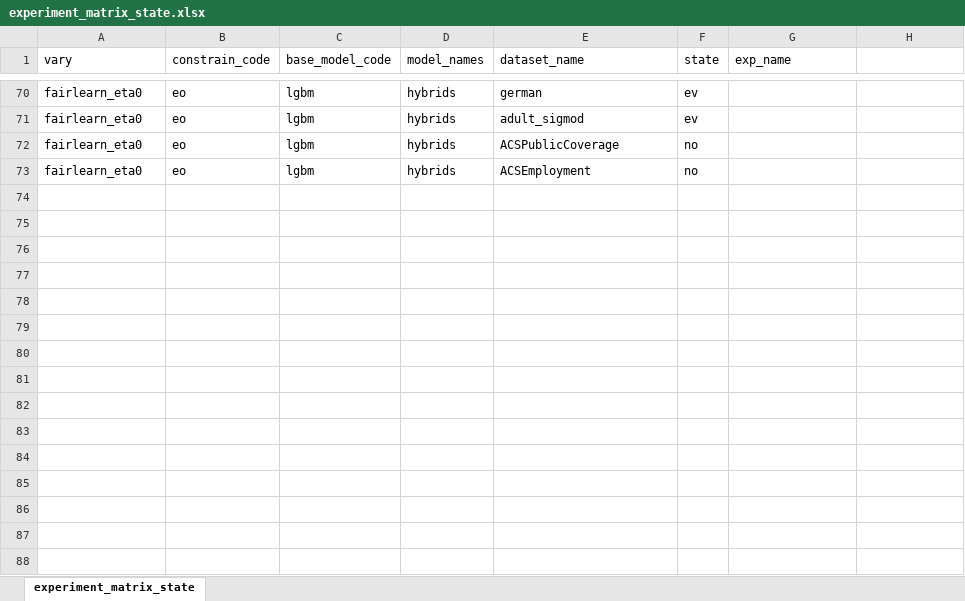
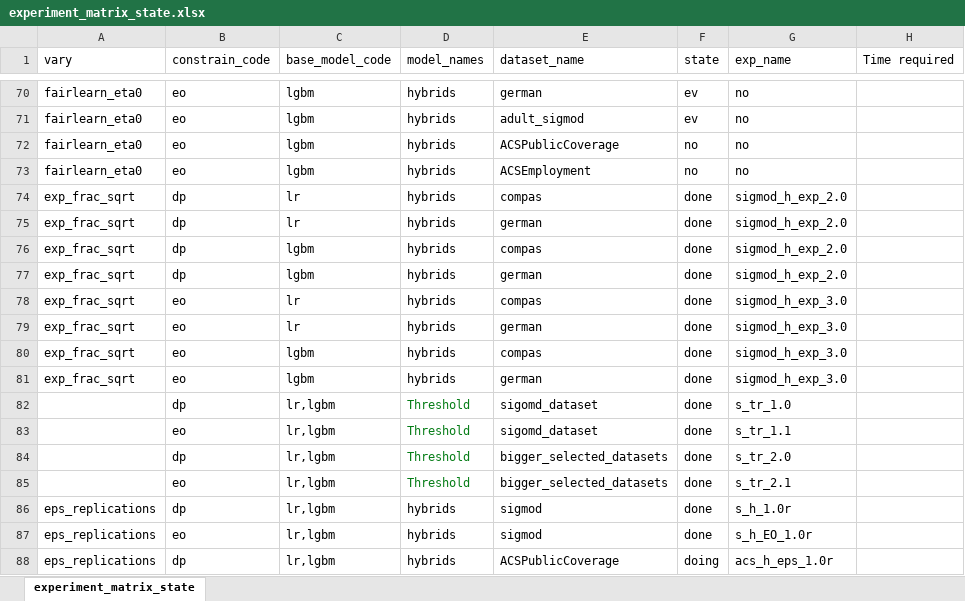
Before and after one commit to softlab-unimore/scalable-expgrad, an Excel workbook: run_experiments/experiment_matrix_state.xlsx, sheet experiment_matrix_state, drawn as a sheet; only a part is shown, gaps mark what is left out; values as stored, in another font and other column widths than the file's, no borders; table styles not drawn; the diff covers the shown part only; the diff names each change by its address in the sheet, - before the commit and + after, or states it on an @@ line.

Commit message:
add: updated experiment_matrix_state.xlsx

```diff
--- a/run_experiments/experiment_matrix_state.xlsx (sheet experiment_matrix_state)
+++ b/run_experiments/experiment_matrix_state.xlsx (sheet experiment_matrix_state)
-H1: (empty)
+H1: Time required
-G70:G73 (exp_name): (empty)
+G70:G73 (exp_name): no
+row 74: exp_frac_sqrt | dp | lr | hybrids | compas | done | sigmod_h_exp_2.0
+row 75: exp_frac_sqrt | dp | lr | hybrids | german | done | sigmod_h_exp_2.0
+row 76: exp_frac_sqrt | dp | lgbm | hybrids | compas | done | sigmod_h_exp_2.0
+row 77: exp_frac_sqrt | dp | lgbm | hybrids | german | done | sigmod_h_exp_2.0
+row 78: exp_frac_sqrt | eo | lr | hybrids | compas | done | sigmod_h_exp_3.0
+row 79: exp_frac_sqrt | eo | lr | hybrids | german | done | sigmod_h_exp_3.0
+row 80: exp_frac_sqrt | eo | lgbm | hybrids | compas | done | sigmod_h_exp_3.0
+row 81: exp_frac_sqrt | eo | lgbm | hybrids | german | done | sigmod_h_exp_3.0
+row 82:  | dp | lr,lgbm | Threshold | sigomd_dataset | done | s_tr_1.0
+row 83:  | eo | lr,lgbm | Threshold | sigomd_dataset | done | s_tr_1.1
+row 84:  | dp | lr,lgbm | Threshold | bigger_selected_datasets | done | s_tr_2.0
+row 85:  | eo | lr,lgbm | Threshold | bigger_selected_datasets | done | s_tr_2.1
+row 86: eps_replications | dp | lr,lgbm | hybrids | sigmod | done | s_h_1.0r
+row 87: eps_replications | eo | lr,lgbm | hybrids | sigmod | done | s_h_EO_1.0r
+row 88: eps_replications | dp | lr,lgbm | hybrids | ACSPublicCoverage | doing | acs_h_eps_1.0r
```
Also changed, not shown: 9 added rows, 70 edited cells and cell formats elsewhere in this sheet, 1 other file.
